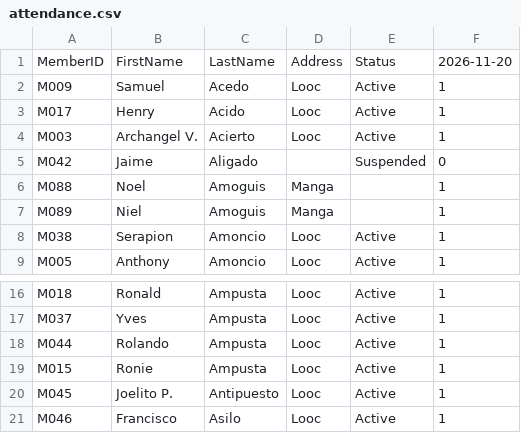
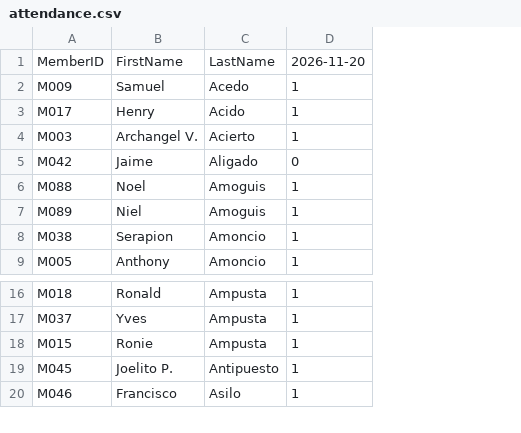
Before and after one commit to alpegulayni/Lambaklad, a CSV file: attendance/csv/attendance.csv, drawn as a sheet; only a part is shown, gaps mark what is left out; the diff names each change by its address in the sheet, - before the commit and + after, or states it on an @@ line.

Commit message:
Cleanup on the attendance

```diff
--- a/attendance/csv/attendance.csv
+++ b/attendance/csv/attendance.csv
-column D, rows 1-9: Address | Looc | Looc | Looc |  | Manga | Manga | Looc | Looc; rows 16-17: Looc | Looc; rows 19-21: all Looc
-column E, rows 1-9: Status | Active | Active | Active | Suspended |  |  | Active | Active; rows 16-17: Active | Active; rows 19-21: all Active
-row 18: M044 | Rolando | Ampusta | Looc | Active | 1
```
Also changed, not shown: 2 other files.
